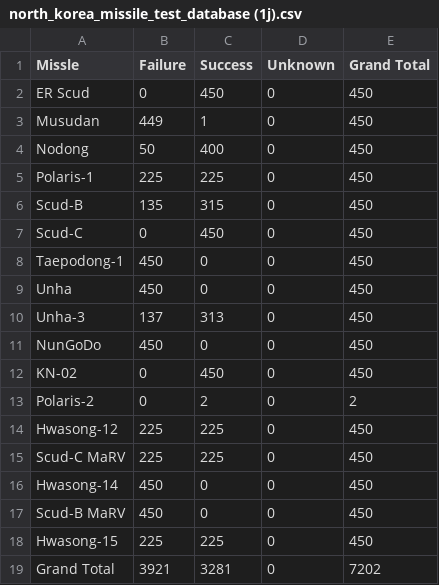
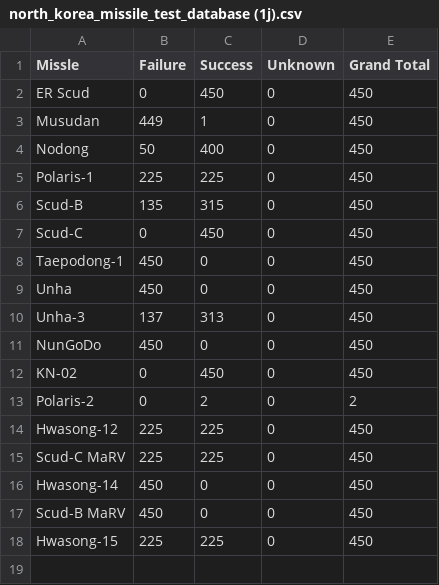
Before and after one commit to JayTheOpenSourcerer/North-Korean-Missle-Data, a CSV file: north_korea_missile_test_database (1j).csv, drawn as a sheet; the diff names each change by its address in the sheet, - before the commit and + after, or states it on an @@ line.

Commit message:
Add files via upload

```diff
--- a/north_korea_missile_test_database (1j).csv
+++ b/north_korea_missile_test_database (1j).csv
-row 19: Grand Total | 3921 | 3281 | 0 | 7202
```
